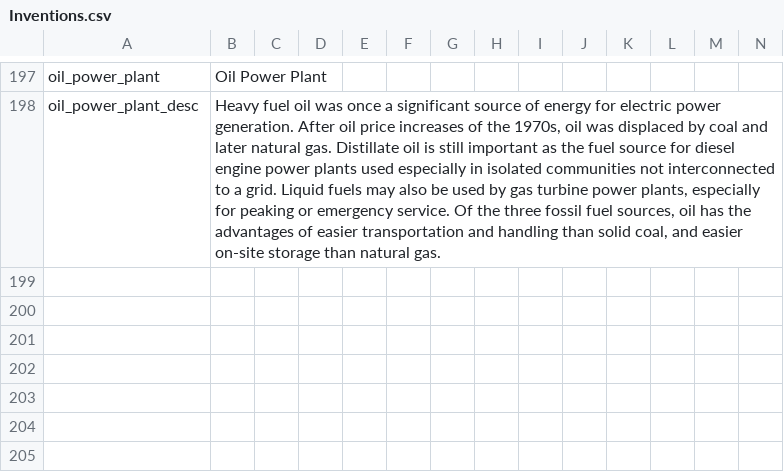
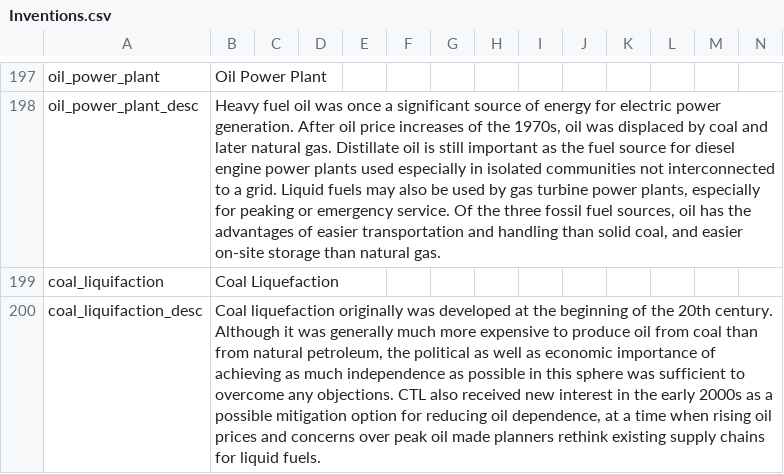
Before and after one commit to DoktorKure/Vic-II-Modern-History-Mod-MHM, a CSV file: MHM/localisation/Inventions.csv, drawn as a sheet; only a part is shown, gaps mark what is left out; rows hold the shown columns only; the diff names each change by its address in the sheet, - before the commit and + after, or states it on an @@ line.

Commit message:
More economy tweaks (not save game compatible)
- add more uses for plastic factories
- merge gas power plant into oil power plant
- restored coal liquefaction factory to address frequent fuel shortages

```diff
--- a/MHM/localisation/Inventions.csv
+++ b/MHM/localisation/Inventions.csv
+row 199: coal_liquifaction | Coal Liquefaction
+row 200: coal_liquifaction_desc | Coal liquefaction originally was developed at the beginning of the 20th century. Although it was generally much more expensive to produce oil from coal than from natural petroleum, the political as well as economic importance of achieving as much independence as possible in this sphere was sufficient to overcome any objections. CTL also received new interest in the early 2000s as a possible mitigation option for reducing oil dependence, at a time when rising oil prices and concerns over peak oil made planners rethink existing supply chains for liquid fuels.
```
Also changed, not shown: 5 other files.
